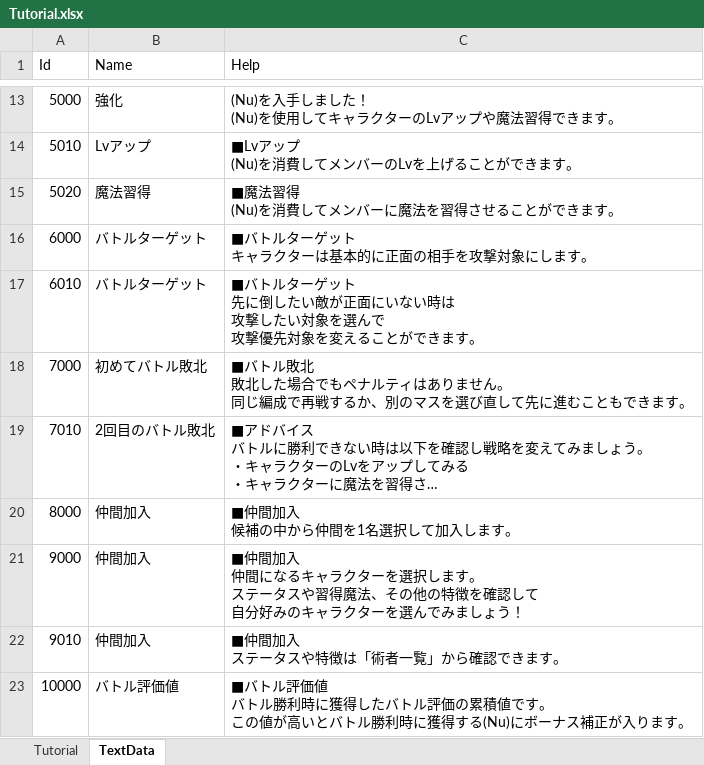
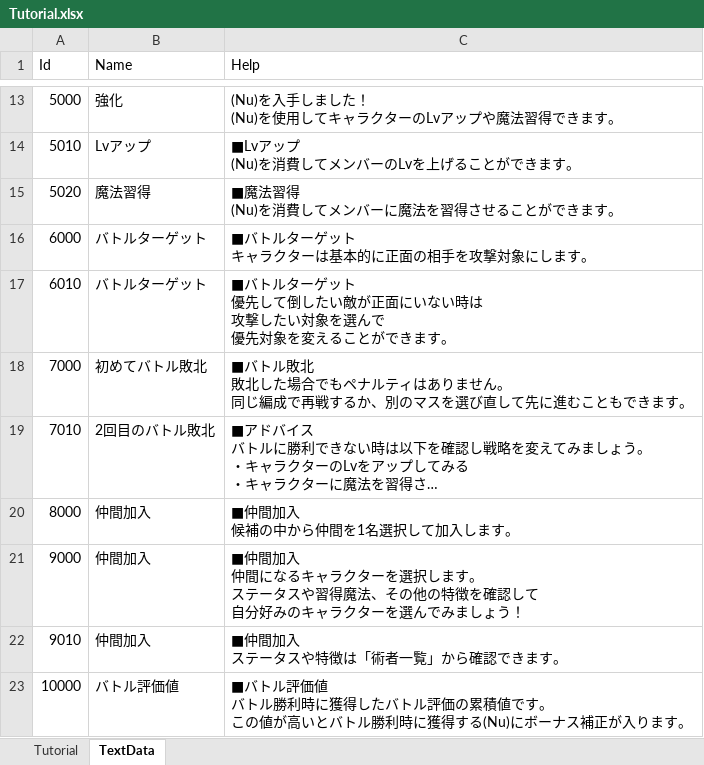
Before and after one commit to seedsclaft/unity, an Excel workbook: Assets/Data/Tutorial.xlsx, sheet TextData, drawn as a sheet; only a part is shown, gaps mark what is left out; long unchanged cells end in …; values as stored, in another font and other column widths than the file's, no borders; ↵ is a line break in a cell; the diff names each change by its address in the sheet, - before the commit and + after, or states it on an @@ line.

```diff
--- a/Assets/Data/Tutorial.xlsx (sheet TextData)
+++ b/Assets/Data/Tutorial.xlsx (sheet TextData)
-C17 (Help): …ゲット ↵ 先に倒したい敵が正面にいない時は ↵ 攻撃したい対象を選んで ↵ 攻撃優先対象…
+C17 (Help): …ゲット ↵ 優先して倒したい敵が正面にいない時は ↵ 攻撃したい対象を選んで ↵ 優先対象…
```
Also changed, not shown: sheet Tutorial, 16 other files.
